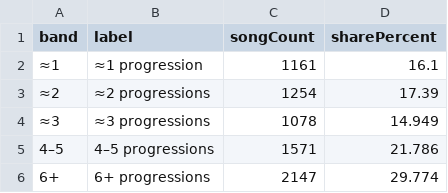
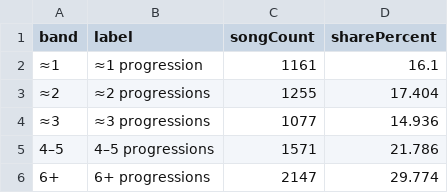
Before and after one commit to the-pudding/harmony, a CSV file: src/data/charts/effective-progressions.csv, drawn as a sheet.

```diff
--- a/src/data/charts/effective-progressions.csv
+++ b/src/data/charts/effective-progressions.csv
@@ -2,4 +2,4 @@ band,label,songCount,sharePercent
 ≈1,≈1 progression,1161,16.1
-≈2,≈2 progressions,1254,17.39
-≈3,≈3 progressions,1078,14.949
+≈2,≈2 progressions,1255,17.404
+≈3,≈3 progressions,1077,14.936
 4–5,4–5 progressions,1571,21.786
```
Also changed, not shown: src/data/charts/effective-progressions-by-decade.csv, src/data/charts/top-progressions.csv, 26 other files.
